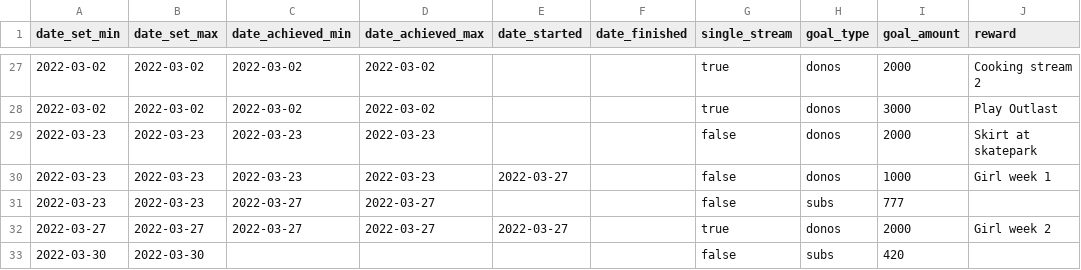
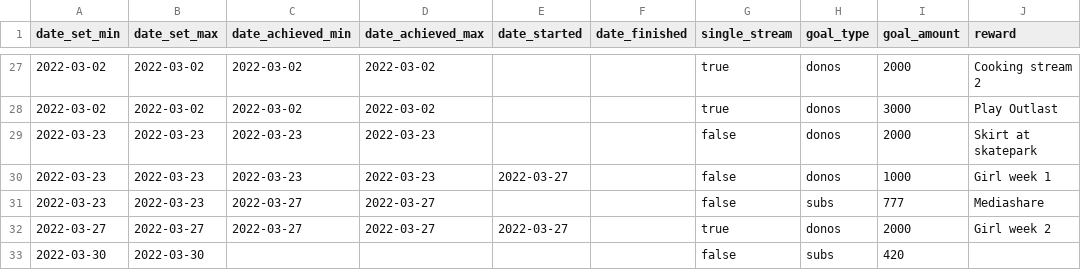
Before and after one commit to dead-claudia/rynali-goals, a CSV file: rynali-goals.csv, drawn as a sheet; only a part is shown, gaps mark what is left out.

Commit message:
adding description to 777 sub goal

```diff
--- a/rynali-goals.csv
+++ b/rynali-goals.csv
@@ -30,3 +30,3 @@ date_set_min,date_set_max,date_achieved_min,date_achieved_max,date_started,date_
 2022-03-23,2022-03-23,2022-03-23,2022-03-23,2022-03-27,,false,donos,1000,Girl week 1
-2022-03-23,2022-03-23,2022-03-27,2022-03-27,,,false,subs,777,
+2022-03-23,2022-03-23,2022-03-27,2022-03-27,,,false,subs,777,Mediashare
 2022-03-27,2022-03-27,2022-03-27,2022-03-27,2022-03-27,,true,donos,2000,Girl week 2
```
